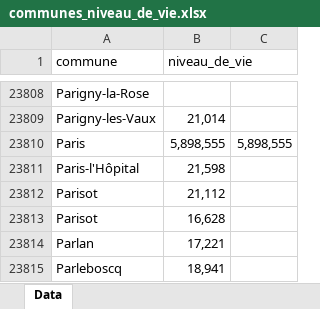
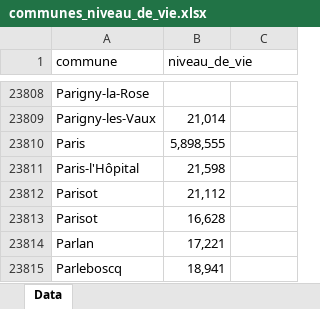
Before and after one commit to bitonio00/Streamlit-Emplacement-des-Bornes, an Excel workbook: communes_niveau_de_vie.xlsx, sheet Data, drawn as a sheet; only a part is shown, gaps mark what is left out; values as stored, in another font and other column widths than the file's, no borders; the diff names each change by its address in the sheet, - before the commit and + after, or states it on an @@ line.

```diff
--- a/communes_niveau_de_vie.xlsx (sheet Data)
+++ b/communes_niveau_de_vie.xlsx (sheet Data)
-C23810: 5,898,555
+C23810: (empty)
```
Also changed, not shown: 3 other files.
